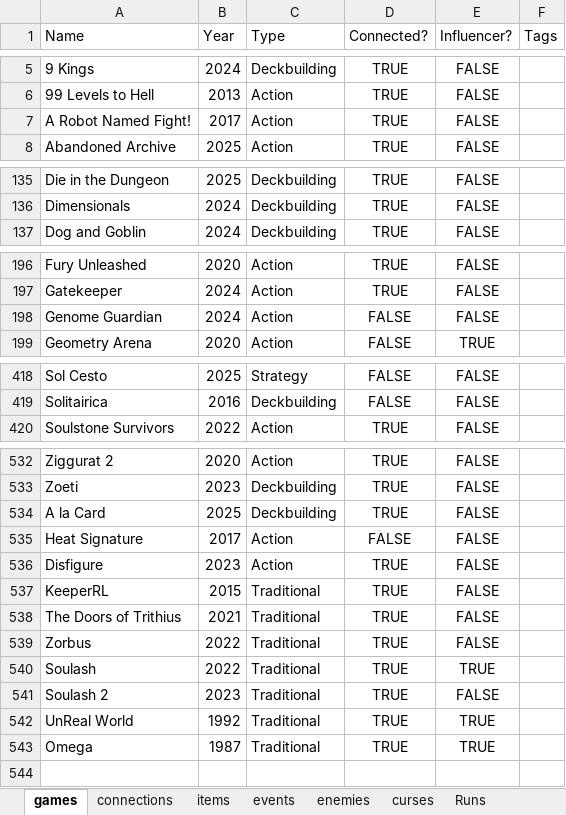
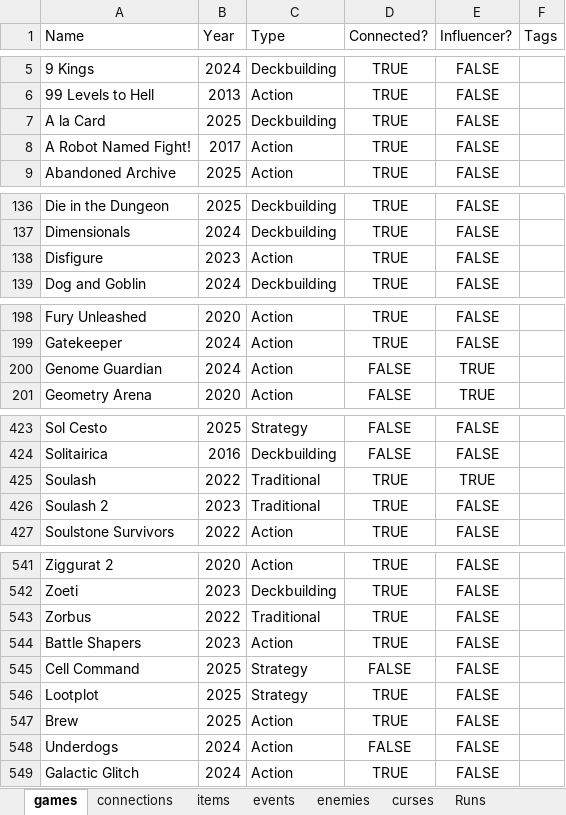
Before and after one commit to batsling/Roguelike-like, an Excel workbook: Roguelikes.xlsx, sheet games, drawn as a sheet; only a part is shown, gaps mark what is left out; values as stored, in another font and other column widths than the file's, no borders; table styles not drawn; addresses are those after the commit; the diff names each change by its address in the sheet, - before the commit and + after, or states it on an @@ line.

```diff
--- a/Roguelikes.xlsx (sheet games)
+++ b/Roguelikes.xlsx (sheet games)
@@ row 534 moved to row 7: A la Card @@
@@ row 536 moved to row 138: Disfigure @@
-E200 (Influencer?): FALSE
+E200 (Influencer?): TRUE
@@ row 540 moved to row 425: Soulash @@
+row 426: Soulash 2 | 2023 | Traditional | TRUE | FALSE
@@ row 535 moved to row 229: Heat Signature @@
@@ row 537 moved to row 256: KeeperRL @@
@@ row 538 moved to row 468: The Doors of Trithius @@
-A544 (Name): Soulash 2
+A544 (Name): Battle Shapers
-C544 (Type): Traditional
+C544 (Type): Action
@@ row 542 moved to row 505: UnReal World @@
@@ row 543 moved to row 327: Omega @@
+row 545: Cell Command | 2025 | Strategy | FALSE | FALSE
+row 546: Lootplot | 2025 | Strategy | TRUE | FALSE
+row 547: Brew | 2025 | Action | TRUE | FALSE
+row 548: Underdogs | 2024 | Action | FALSE | FALSE
+row 549: Galactic Glitch | 2024 | Action | TRUE | FALSE
```
Also changed, not shown: sheet connections, sheet Runs, formulas that keep their value.
